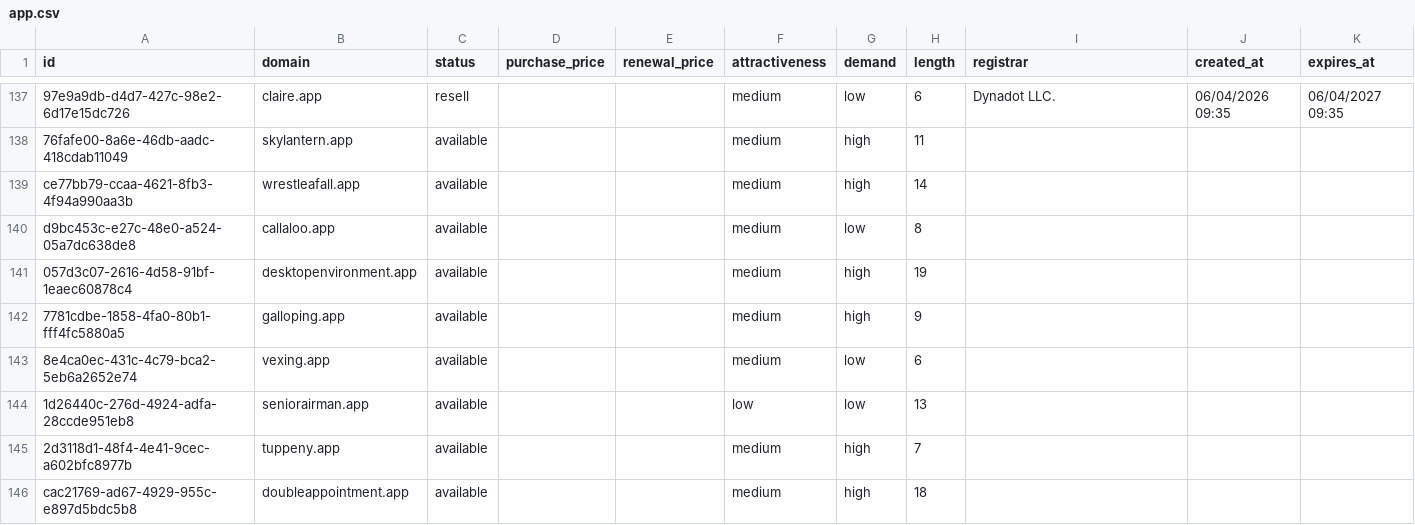
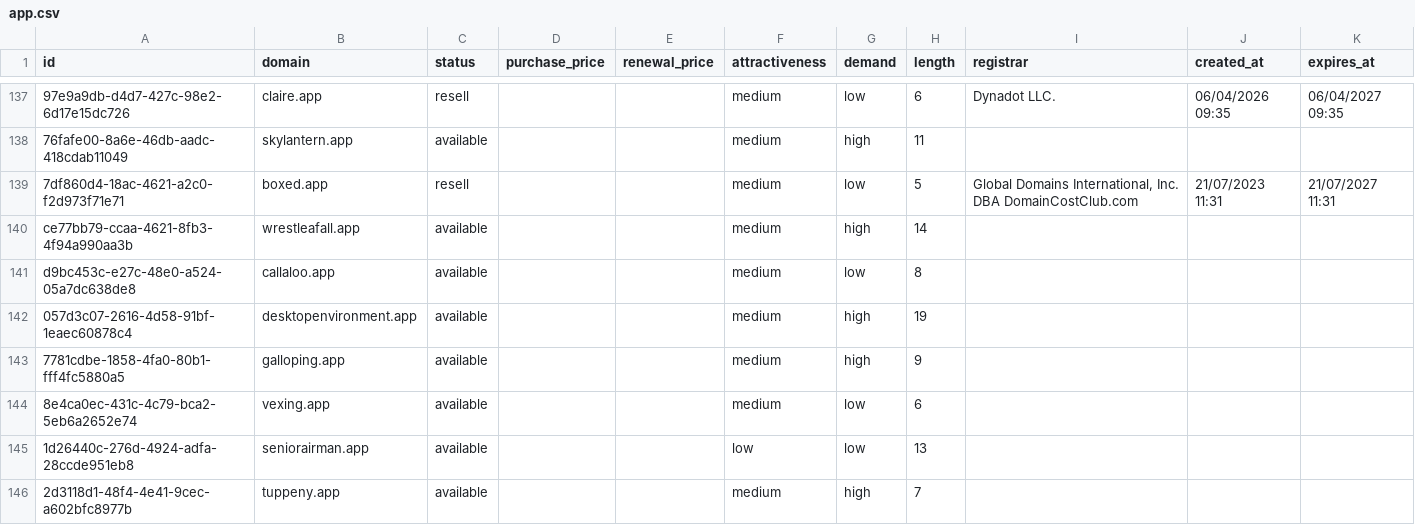
Before and after one commit to UniqueDomains/app-oneword-domains, a CSV file: app.csv, drawn as a sheet; only a part is shown, gaps mark what is left out; the shorter side is filled out with more unchanged rows; the diff covers the shown part only; the diff names each change by its address in the sheet, - before the commit and + after, or states it on an @@ line.

Commit message:
Domains update

```diff
--- a/app.csv
+++ b/app.csv
+row 139: 7df860d4-18ac-4621-a2c0-f2d973f71e71 | boxed.app | resell |  |  | medium | low | 5 | Global Domains International, Inc. DBA DomainCostClub.com | 21/07/2023 11:31 | 21/07/2027 11:31
```
Also changed, not shown: 1 removed row and 48 edited cells elsewhere in this file, 4 other files.
